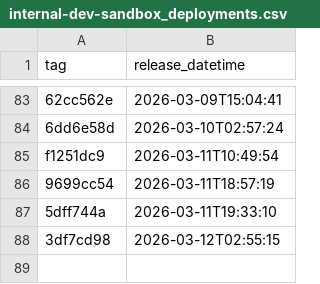
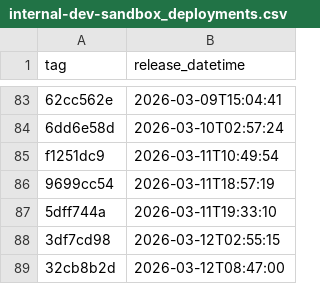
Before and after one commit to NHSDigital/electronic-prescription-service-api, a CSV file: _data/internal-dev-sandbox_deployments.csv, drawn as a sheet; only a part is shown, gaps mark what is left out; the diff names each change by its address in the sheet, - before the commit and + after, or states it on an @@ line.

```diff
--- a/_data/internal-dev-sandbox_deployments.csv
+++ b/_data/internal-dev-sandbox_deployments.csv
+row 89: 32cb8b2d | 2026-03-12T08:47:00
```
Also changed, not shown: 1 other file.
